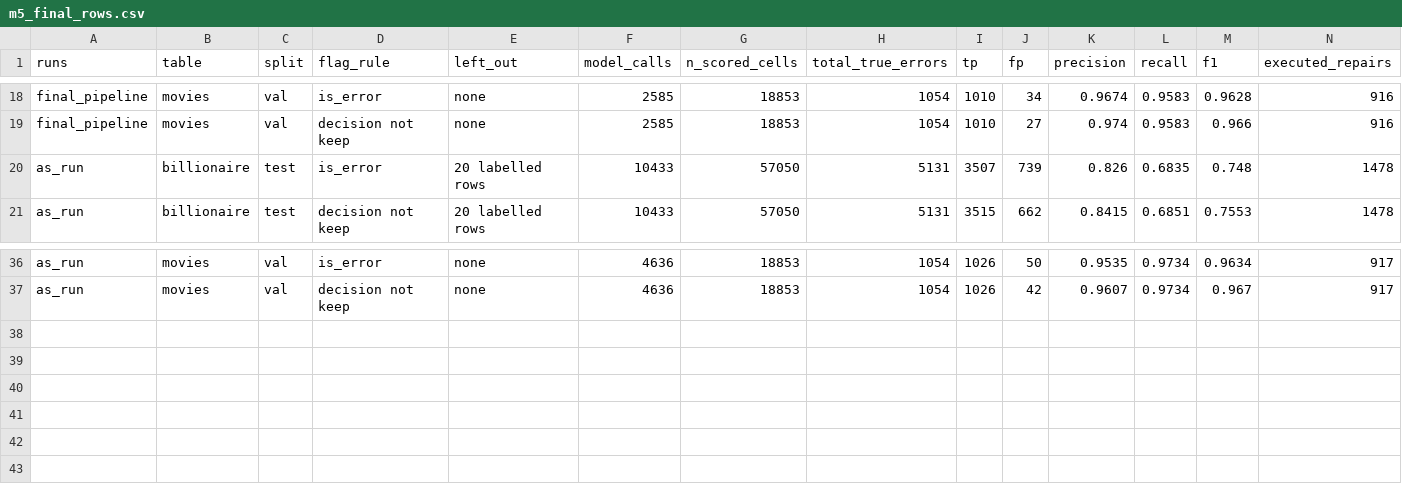
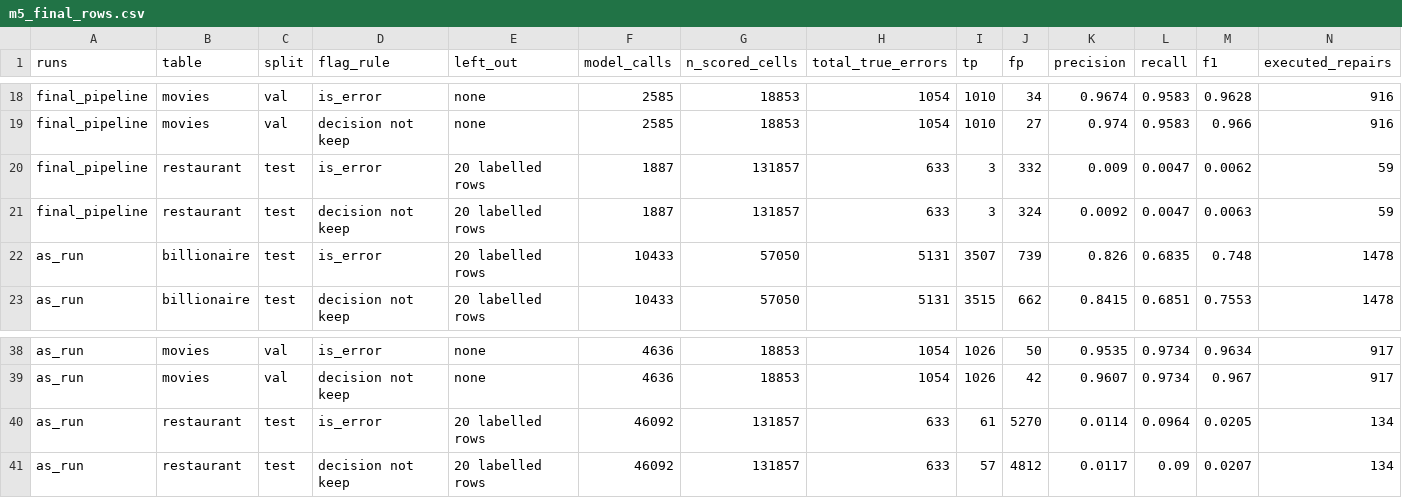
Before and after one commit to SidhaarthShree07/Group-1-DS-and-AI-Lab-Project, a CSV file: docs/tables/m5_final_rows.csv, drawn as a sheet; only a part is shown, gaps mark what is left out; rows hold the shown columns only; the diff names each change by its address in the sheet, - before the commit and + after, or states it on an @@ line.

```diff
--- a/docs/tables/m5_final_rows.csv
+++ b/docs/tables/m5_final_rows.csv
+row 20: final_pipeline | restaurant | test | is_error | 20 labelled rows | 1887 | 131857 | 633 | 3 | 332 | 0.009 | 0.0047 | 0.0062 | 59
+row 21: final_pipeline | restaurant | test | decision not keep | 20 labelled rows | 1887 | 131857 | 633 | 3 | 324 | 0.0092 | 0.0047 | 0.0063 | 59
+row 40: as_run | restaurant | test | is_error | 20 labelled rows | 46092 | 131857 | 633 | 61 | 5270 | 0.0114 | 0.0964 | 0.0205 | 134
+row 41: as_run | restaurant | test | decision not keep | 20 labelled rows | 46092 | 131857 | 633 | 57 | 4812 | 0.0117 | 0.09 | 0.0207 | 134
```
Also changed, not shown: docs/tables/m5_missed_errors_final.csv, docs/tables/m5_x14_detector_ablation.csv, 25 other files.
